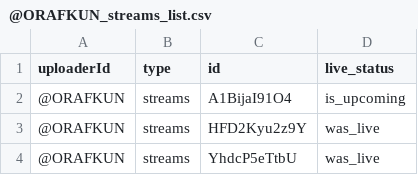
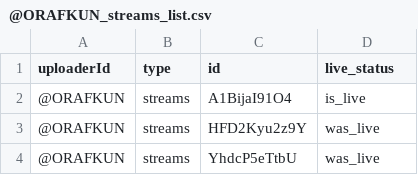
Before and after one commit to ymgcmarujo/ymgcmarujo.github.io, a CSV file: download_status/@ORAFKUN_streams_list.csv, drawn as a sheet; only a part is shown.

Commit message:
download status upload

```diff
--- a/download_status/@ORAFKUN_streams_list.csv
+++ b/download_status/@ORAFKUN_streams_list.csv
@@ -1,3 +1,3 @@
 uploaderId,type,id,live_status
-@ORAFKUN,streams,A1BijaI91O4,is_upcoming
+@ORAFKUN,streams,A1BijaI91O4,is_live
 @ORAFKUN,streams,HFD2Kyu2z9Y,was_live
```
